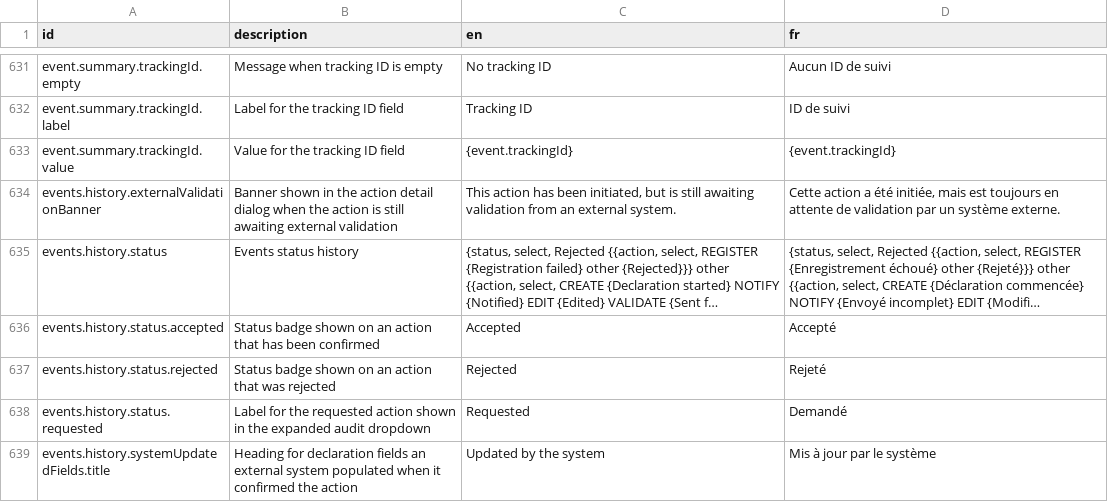
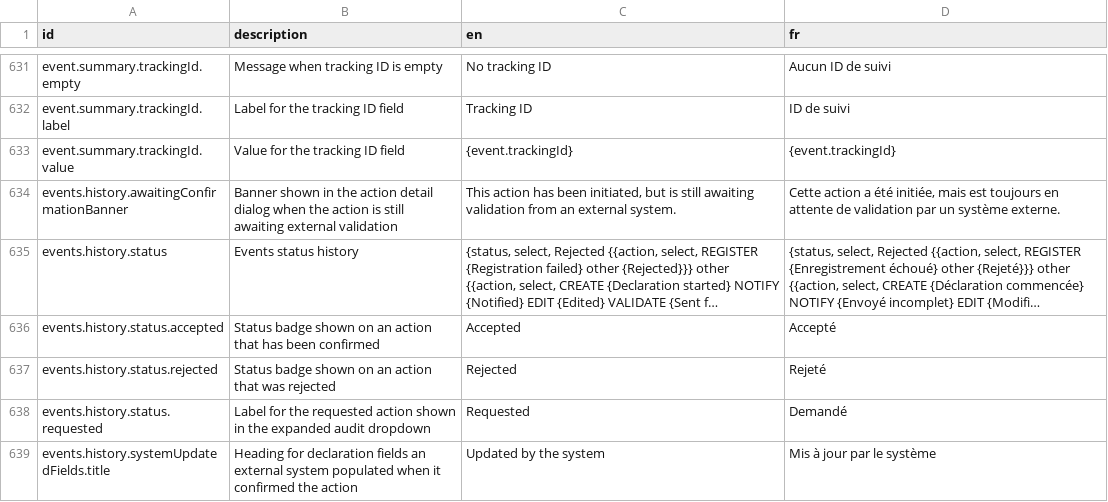
Before and after one commit to opencrvs/opencrvs-core, a CSV file: packages/testland/src/translations/client.csv, drawn as a sheet; only a part is shown, gaps mark what is left out; long unchanged cells end in …; the diff names each change by its address in the sheet, - before the commit and + after, or states it on an @@ line.

Commit message:
rename banner

```diff
--- a/packages/testland/src/translations/client.csv
+++ b/packages/testland/src/translations/client.csv
-A634 (id): events.history.externalValidationBanner
+A634 (id): events.history.awaitingConfirmationBanner
```
Also changed, not shown: 1 other file.
